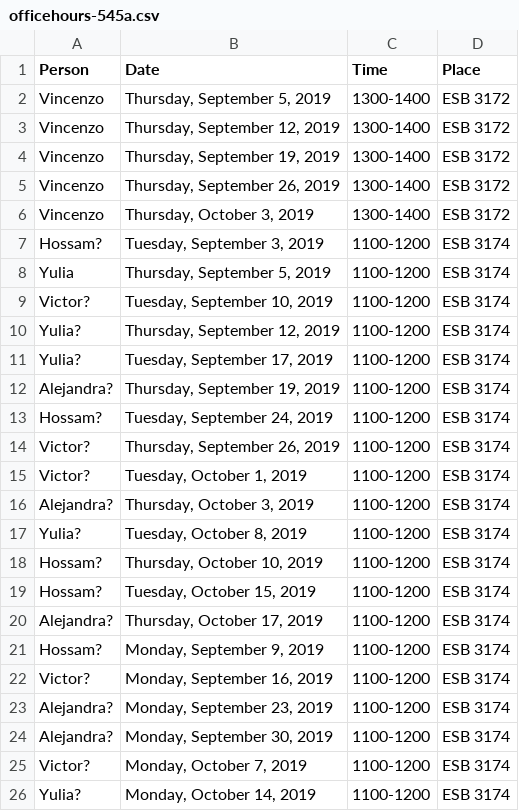
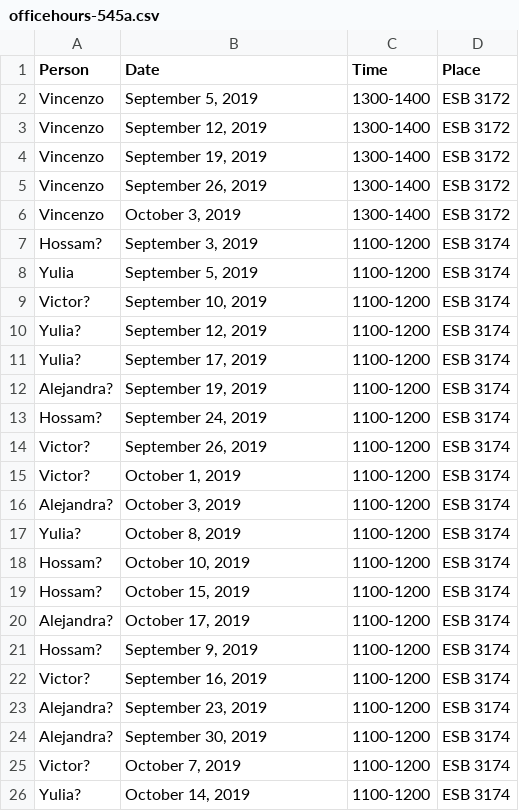
Before and after one commit to UBC-STAT/stat545.stat.ubc.ca, a CSV file: content/officehours-545a.csv, drawn as a sheet.

Commit message:
sort office hours

```diff
--- a/content/officehours-545a.csv
+++ b/content/officehours-545a.csv
@@ -1,26 +1,26 @@
 Person,Date,Time,Place
-Vincenzo,"Thursday, September 5, 2019","1300-1400","ESB 3172"
-Vincenzo,"Thursday, September 12, 2019","1300-1400","ESB 3172"
-Vincenzo,"Thursday, September 19, 2019","1300-1400","ESB 3172"
-Vincenzo,"Thursday, September 26, 2019","1300-1400","ESB 3172"
-Vincenzo,"Thursday, October 3, 2019","1300-1400","ESB 3172"
-Hossam?,"Tuesday, September 3, 2019","1100-1200","ESB 3174"
-Yulia,"Thursday, September 5, 2019","1100-1200","ESB 3174"
-Victor?,"Tuesday, September 10, 2019","1100-1200","ESB 3174"
-Yulia?,"Thursday, September 12, 2019","1100-1200","ESB 3174"
-Yulia?,"Tuesday, September 17, 2019","1100-1200","ESB 3174"
-Alejandra?,"Thursday, September 19, 2019","1100-1200","ESB 3174"
-Hossam?,"Tuesday, September 24, 2019","1100-1200","ESB 3174"
-Victor?,"Thursday, September 26, 2019","1100-1200","ESB 3174"
-Victor?,"Tuesday, October 1, 2019","1100-1200","ESB 3174"
-Alejandra?,"Thursday, October 3, 2019","1100-1200","ESB 3174"
-Yulia?,"Tuesday, October 8, 2019","1100-1200","ESB 3174"
-Hossam?,"Thursday, October 10, 2019","1100-1200","ESB 3174"
-Hossam?,"Tuesday, October 15, 2019","1100-1200","ESB 3174"
-Alejandra?,"Thursday, October 17, 2019","1100-1200","ESB 3174"
-Hossam?,"Monday, September 9, 2019","1100-1200","ESB 3174"
-Victor?,"Monday, September 16, 2019","1100-1200","ESB 3174"
-Alejandra?,"Monday, September 23, 2019","1100-1200","ESB 3174"
-Alejandra?,"Monday, September 30, 2019","1100-1200","ESB 3174"
-Victor?,"Monday, October 7, 2019","1100-1200","ESB 3174"
-Yulia?,"Monday, October 14, 2019","1100-1200","ESB 3174"
+Vincenzo,"September 5, 2019","1300-1400","ESB 3172"
+Vincenzo,"September 12, 2019","1300-1400","ESB 3172"
+Vincenzo,"September 19, 2019","1300-1400","ESB 3172"
+Vincenzo,"September 26, 2019","1300-1400","ESB 3172"
+Vincenzo,"October 3, 2019","1300-1400","ESB 3172"
+Hossam?,"September 3, 2019","1100-1200","ESB 3174"
+Yulia,"September 5, 2019","1100-1200","ESB 3174"
+Victor?,"September 10, 2019","1100-1200","ESB 3174"
+Yulia?,"September 12, 2019","1100-1200","ESB 3174"
+Yulia?,"September 17, 2019","1100-1200","ESB 3174"
+Alejandra?,"September 19, 2019","1100-1200","ESB 3174"
+Hossam?,"September 24, 2019","1100-1200","ESB 3174"
+Victor?,"September 26, 2019","1100-1200","ESB 3174"
+Victor?,"October 1, 2019","1100-1200","ESB 3174"
+Alejandra?,"October 3, 2019","1100-1200","ESB 3174"
+Yulia?,"October 8, 2019","1100-1200","ESB 3174"
+Hossam?,"October 10, 2019","1100-1200","ESB 3174"
+Hossam?,"October 15, 2019","1100-1200","ESB 3174"
+Alejandra?,"October 17, 2019","1100-1200","ESB 3174"
+Hossam?,"September 9, 2019","1100-1200","ESB 3174"
+Victor?,"September 16, 2019","1100-1200","ESB 3174"
+Alejandra?,"September 23, 2019","1100-1200","ESB 3174"
+Alejandra?,"September 30, 2019","1100-1200","ESB 3174"
+Victor?,"October 7, 2019","1100-1200","ESB 3174"
+Yulia?,"October 14, 2019","1100-1200","ESB 3174"
```
Also changed, not shown: 2 other files.
